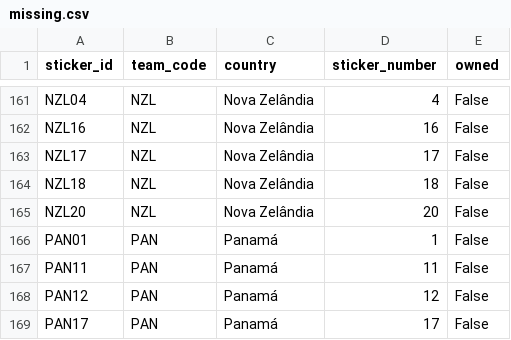
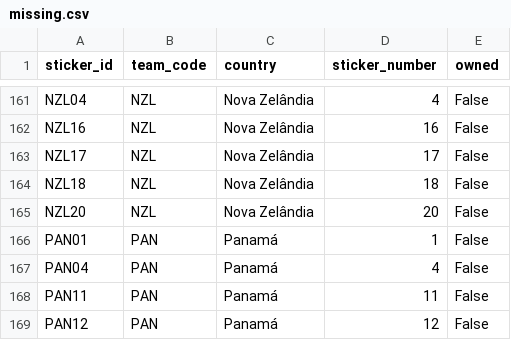
Before and after one commit to RafaSartorel/figurinhas-copa-2026, a CSV file: data/missing.csv, drawn as a sheet; only a part is shown, gaps mark what is left out; the shorter side is filled out with more unchanged rows; the diff names each change by its address in the sheet, - before the commit and + after, or states it on an @@ line.

```diff
--- a/data/missing.csv
+++ b/data/missing.csv
+row 167: PAN04 | PAN | Panamá | 4 | False
```
Also changed, not shown: data/owned.csv, 6 other files.
